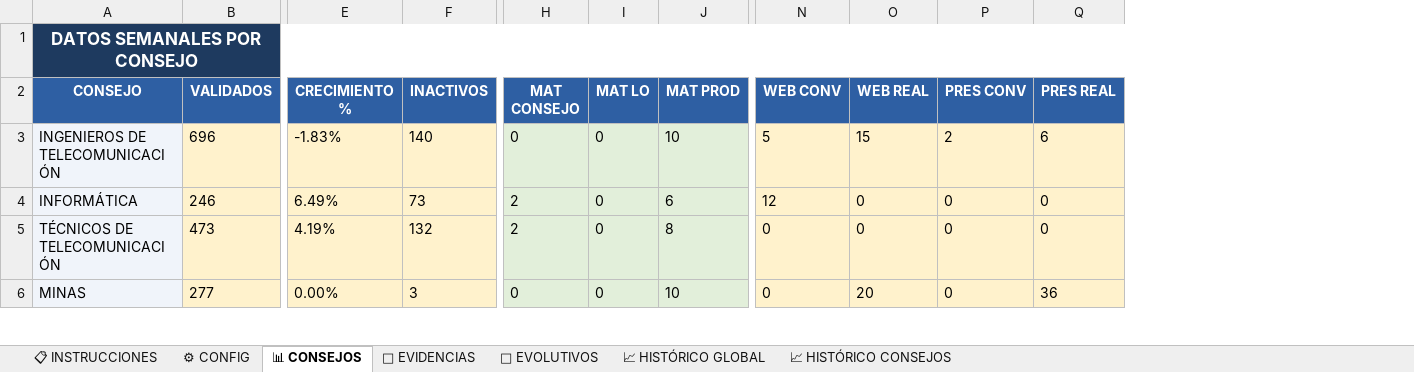
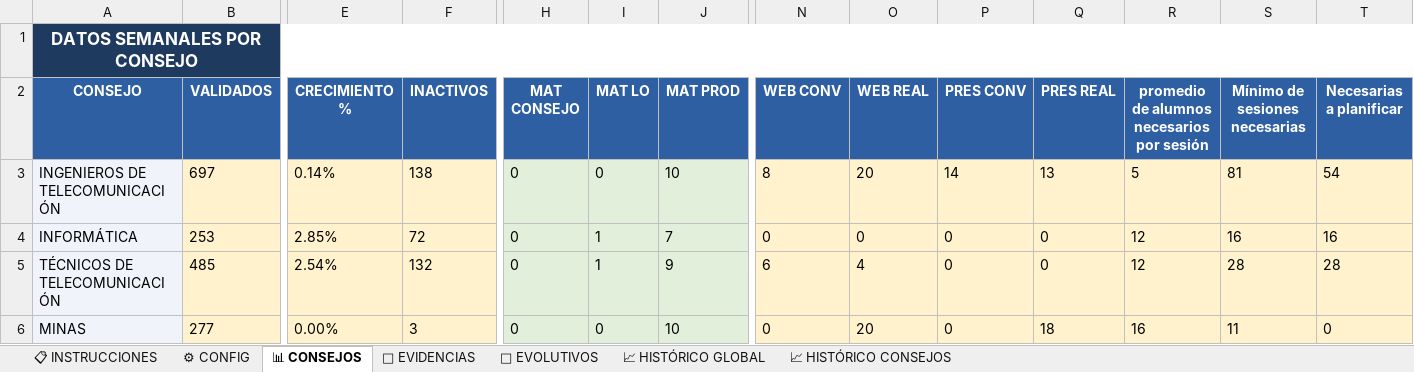
Before and after one commit to rinconrobertoj-oss/dashboard_V5, an Excel workbook: data/informe.xlsx, sheet 📊 CONSEJOS, drawn as a sheet; only a part is shown, gaps mark what is left out; values as stored, in another font and other column widths than the file's, no borders; the diff covers the shown part only; the diff names each change by its address in the sheet, - before the commit and + after, or states it on an @@ line.

```diff
--- a/data/informe.xlsx (sheet 📊 CONSEJOS)
+++ b/data/informe.xlsx (sheet 📊 CONSEJOS)
+column R, rows 2-6: promedio de alumnos necesarios por sesión | 5 | 12 | 12 | 16
+column S (Mínimo de sesiones necesarias), rows 3-6: 81 | 16 | 28 | 11
+column T (Necesarias a planificar), rows 3-6: 54 | 16 | 28 | 0
-B3 (VALIDADOS): 696
+B3 (VALIDADOS): 697
-E3 (CRECIMIENTO %): -1.83%
+E3 (CRECIMIENTO %): 0.14%
-F3 (INACTIVOS): 140
+F3 (INACTIVOS): 138
-N3 (WEB CONV): 5
+N3 (WEB CONV): 8
-O3 (WEB REAL): 15
+O3 (WEB REAL): 20
-P3 (PRES CONV): 2
+P3 (PRES CONV): 14
-Q3 (PRES REAL): 6
+Q3 (PRES REAL): 13
-B4 (VALIDADOS): 246
+B4 (VALIDADOS): 253
-E4 (CRECIMIENTO %): 6.49%
+E4 (CRECIMIENTO %): 2.85%
-F4 (INACTIVOS): 73
+F4 (INACTIVOS): 72
-H4:H5 (MAT CONSEJO): 2
+H4:H5 (MAT CONSEJO): 0
-I4:I5 (MAT LO): 0
+I4:I5 (MAT LO): 1
-J4 (MAT PROD): 6
+J4 (MAT PROD): 7
-N4 (WEB CONV): 12
+N4 (WEB CONV): 0
-B5 (VALIDADOS): 473
+B5 (VALIDADOS): 485
-E5 (CRECIMIENTO %): 4.19%
+E5 (CRECIMIENTO %): 2.54%
-J5 (MAT PROD): 8
+J5 (MAT PROD): 9
-N5 (WEB CONV): 0
+N5 (WEB CONV): 6
-O5 (WEB REAL): 0
+O5 (WEB REAL): 4
-Q6 (PRES REAL): 36
+Q6 (PRES REAL): 18
```
Also changed, not shown: 118 edited cells elsewhere in this sheet, sheet 📁 EVIDENCIAS, sheet 📈 HISTÓRICO CONSEJOS, sheet 🚀 EVOLUTIVOS, sheet 📈 HISTÓRICO GLOBAL, sheet ⚙ CONFIG, 1 other file.
